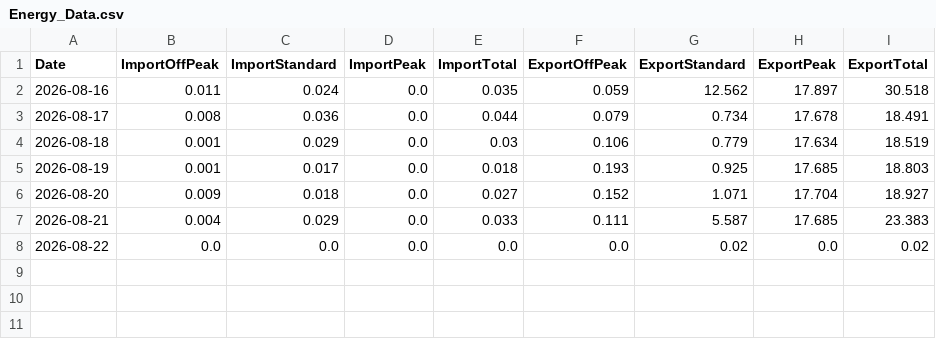
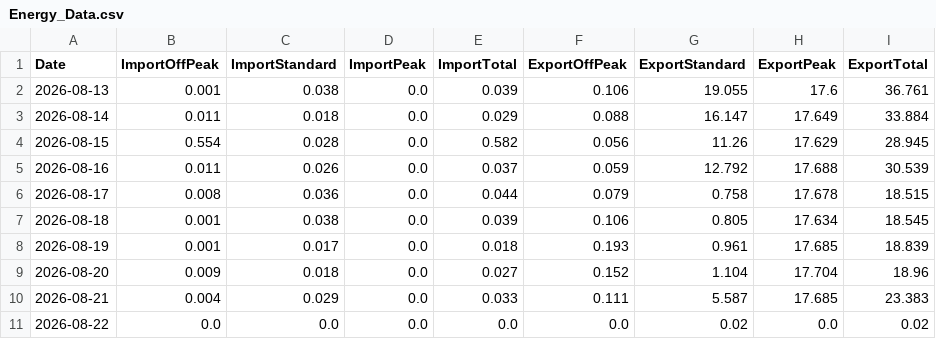
Before and after one commit to Alan-K/public-csv, a CSV file: Energy_Data.csv, drawn as a sheet.

```diff
--- a/Energy_Data.csv
+++ b/Energy_Data.csv
@@ -1,7 +1,10 @@
 Date,ImportOffPeak,ImportStandard,ImportPeak,ImportTotal,ExportOffPeak,ExportStandard,ExportPeak,ExportTotal
-2026-08-16,0.011,0.024,0.0,0.035,0.059,12.562,17.897,30.518
-2026-08-17,0.008,0.036,0.0,0.044,0.079,0.734,17.678,18.491
-2026-08-18,0.001,0.029,0.0,0.03,0.106,0.779,17.634,18.519
-2026-08-19,0.001,0.017,0.0,0.018,0.193,0.925,17.685,18.803
-2026-08-20,0.009,0.018,0.0,0.027,0.152,1.071,17.704,18.927
+2026-08-13,0.001,0.038,0.0,0.039,0.106,19.055,17.6,36.761
+2026-08-14,0.011,0.018,0.0,0.029,0.088,16.147,17.649,33.884
+2026-08-15,0.554,0.028,0.0,0.582,0.056,11.26,17.629,28.945
+2026-08-16,0.011,0.026,0.0,0.037,0.059,12.792,17.688,30.539
+2026-08-17,0.008,0.036,0.0,0.044,0.079,0.758,17.678,18.515
+2026-08-18,0.001,0.038,0.0,0.039,0.106,0.805,17.634,18.545
+2026-08-19,0.001,0.017,0.0,0.018,0.193,0.961,17.685,18.839
+2026-08-20,0.009,0.018,0.0,0.027,0.152,1.104,17.704,18.96
 2026-08-21,0.004,0.029,0.0,0.033,0.111,5.587,17.685,23.383
```
